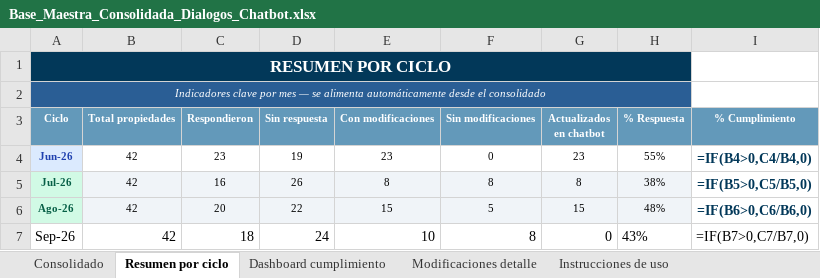
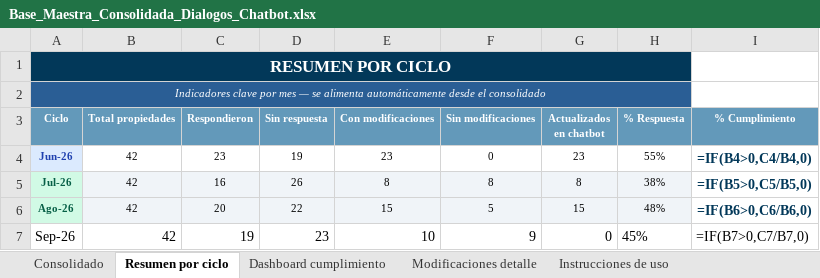
Before and after one commit to santiagocristancho0722/seguimiento-dialogos-chatbot-ghl, an Excel workbook: Base_Maestra_Consolidada_Dialogos_Chatbot.xlsx, sheet Resumen por ciclo, drawn as a sheet; values as stored, in another font and other column widths than the file's, no borders; formulas without a stored value are shown as written; conditional formats not drawn; the diff names each change by its address in the sheet, - before the commit and + after, or states it on an @@ line.

```diff
--- a/Base_Maestra_Consolidada_Dialogos_Chatbot.xlsx (sheet Resumen por ciclo)
+++ b/Base_Maestra_Consolidada_Dialogos_Chatbot.xlsx (sheet Resumen por ciclo)
-C7 (Respondieron): 18
+C7 (Respondieron): 19
-D7 (Sin respuesta): 24
+D7 (Sin respuesta): 23
-F7 (Sin modificaciones): 8
+F7 (Sin modificaciones): 9
-H7 (% Respuesta): 43%
+H7 (% Respuesta): 45%
```
Also changed, not shown: sheet Dashboard cumplimiento, sheet Consolidado, 1 other file.
